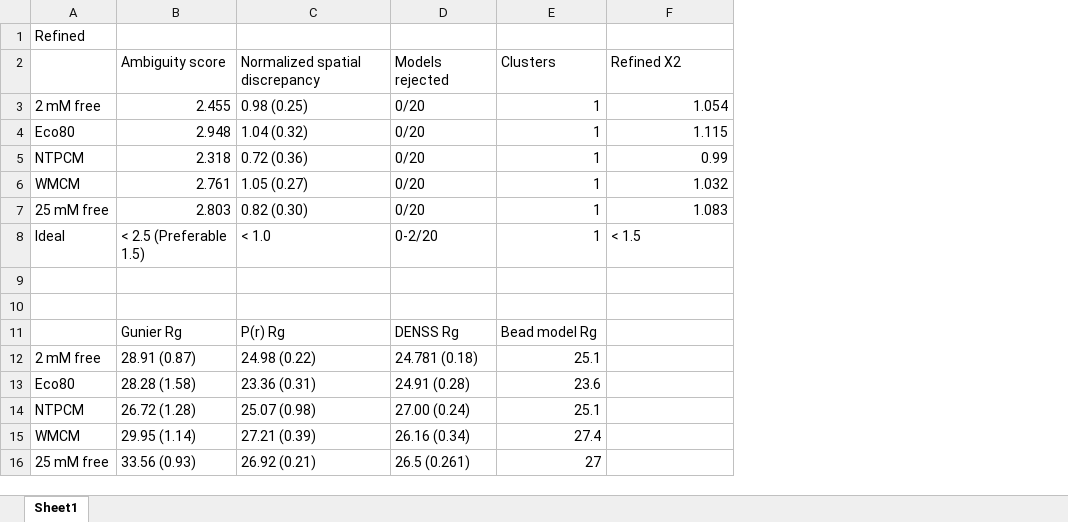
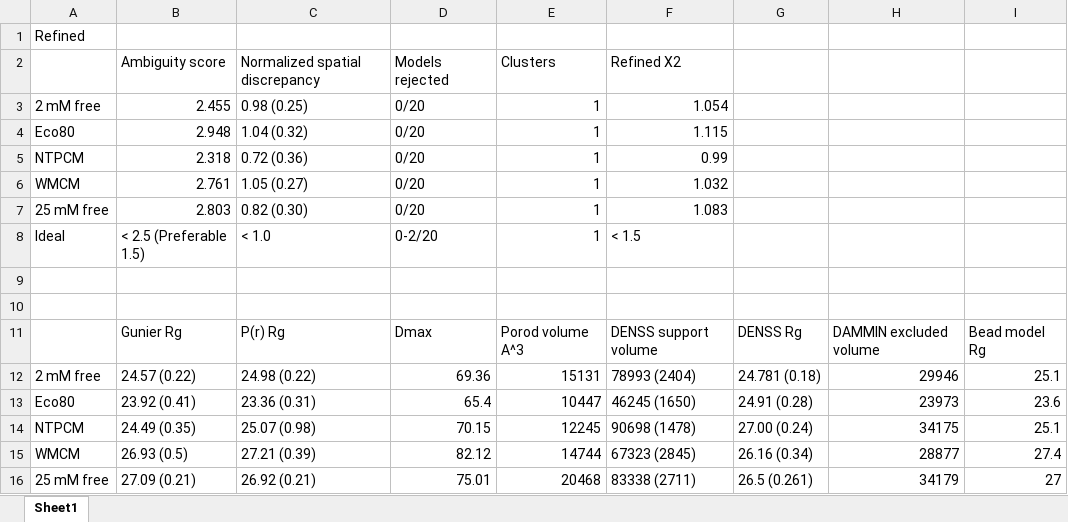
Before and after one commit to JPSieg/JPSiegMetaboMetaloRNA, an Excel workbook: Figures/SI_table_X_simple_saxs/Results_summarized.xlsx, sheet Sheet1, drawn as a sheet; values as stored, in another font and other column widths than the file's, no borders; removed rows and columns are numbered as before the commit, all else as after; the diff names each change by its address in the sheet, - before the commit and + after, or states it on an @@ line.

Commit message:
Update SI table X

```diff
--- a/Figures/SI_table_X_simple_saxs/Results_summarized.xlsx (sheet Sheet1)
+++ b/Figures/SI_table_X_simple_saxs/Results_summarized.xlsx (sheet Sheet1)
+column G, row 11: DENSS Rg
+column H, row 11: DAMMIN excluded volume
+column I, row 11: Bead model Rg
-D11: DENSS Rg
+D11: Dmax
-E11: Bead model Rg
+E11: Porod volume A^3
-F11: (empty)
+F11: DENSS support volume
-row 12: 2 mM free | 28.91 (0.87) | 24.98 (0.22) | 24.781 (0.18) | 25.1
-row 13: Eco80 | 28.28 (1.58) | 23.36 (0.31) | 24.91 (0.28) | 23.6
-row 14: NTPCM | 26.72 (1.28) | 25.07 (0.98) | 27.00 (0.24) | 25.1
-row 15: WMCM | 29.95 (1.14) | 27.21 (0.39) | 26.16 (0.34) | 27.4
-row 16: 25 mM free | 33.56 (0.93) | 26.92 (0.21) | 26.5 (0.261) | 27
+row 12: 2 mM free | 24.57 (0.22) | 24.98 (0.22) | 69.36 | 15131 | 78993 (2404) | 24.781 (0.18) | 29946 | 25.1
+row 13: Eco80 | 23.92 (0.41) | 23.36 (0.31) | 65.4 | 10447 | 46245 (1650) | 24.91 (0.28) | 23973 | 23.6
+row 14: NTPCM | 24.49 (0.35) | 25.07 (0.98) | 70.15 | 12245 | 90698 (1478) | 27.00 (0.24) | 34175 | 25.1
+row 15: WMCM | 26.93 (0.5) | 27.21 (0.39) | 82.12 | 14744 | 67323 (2845) | 26.16 (0.34) | 28877 | 27.4
+row 16: 25 mM free | 27.09 (0.21) | 26.92 (0.21) | 75.01 | 20468 | 83338 (2711) | 26.5 (0.261) | 34179 | 27
```
Also changed, not shown: 1 other file.
